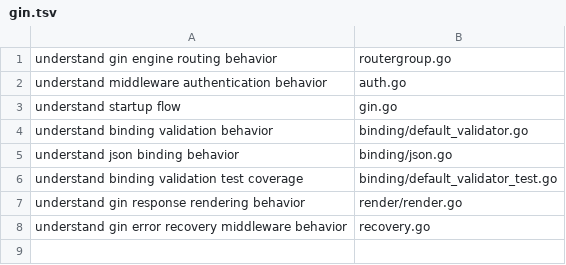
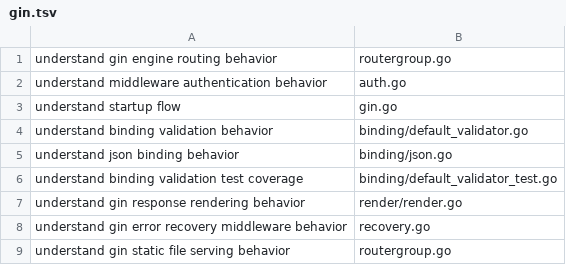
Before and after one commit to sleticalboy/CodeInsight-mcp, a TSV file: docs/task-routing-expectations/gin.tsv, drawn as a sheet.

```diff
--- a/docs/task-routing-expectations/gin.tsv
+++ b/docs/task-routing-expectations/gin.tsv
@@ -8 +8,2 @@ understand gin response rendering behavior	render/render.go
 understand gin error recovery middleware behavior	recovery.go
+understand gin static file serving behavior	routergroup.go
```
Also changed, not shown: docs/task-routing-expectations/express.tsv, docs/task-routing-expectations/flask.tsv, 7 other files.
